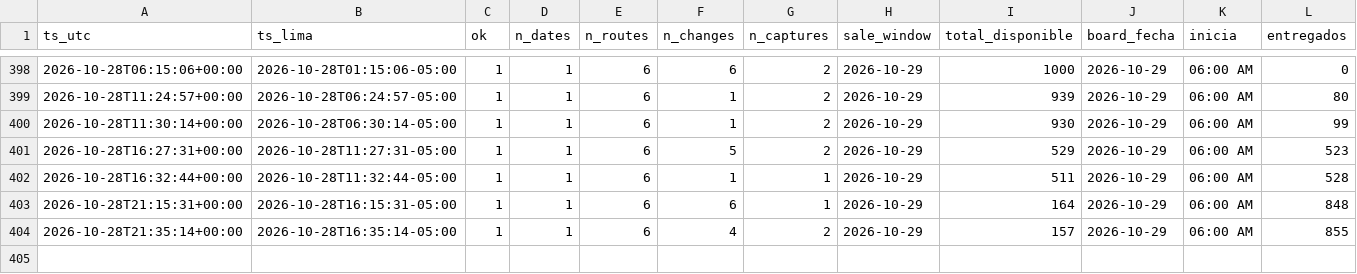
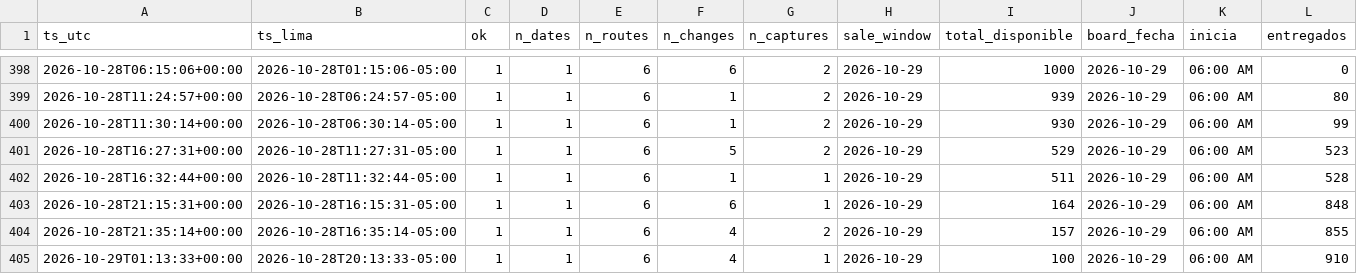
Before and after one commit to kofikid4/machupicchu-live-tracker, a CSV file: data/runs.csv, drawn as a sheet; only a part is shown, gaps mark what is left out; rows hold the shown columns only; the diff names each change by its address in the sheet, - before the commit and + after, or states it on an @@ line.

```diff
--- a/data/runs.csv
+++ b/data/runs.csv
+row 405: 2026-10-29T01:13:33+00:00 | 2026-10-28T20:13:33-05:00 | 1 | 1 | 6 | 4 | 1 | 2026-10-29 | 100 | 2026-10-29 | 06:00 AM | 910
```
Also changed, not shown: data/observations/2026-10.csv, 2 other files.
